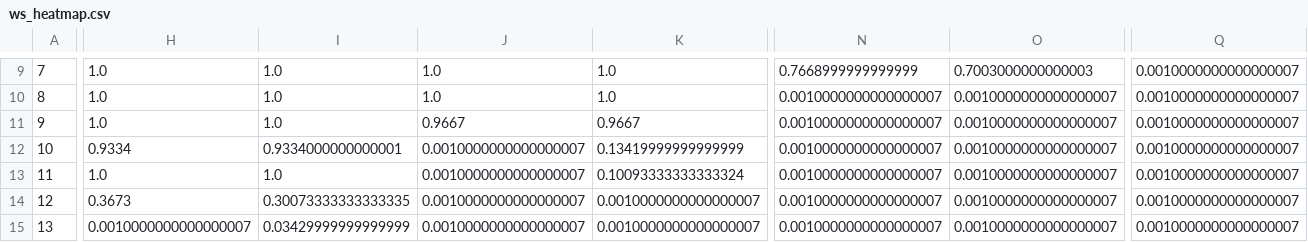
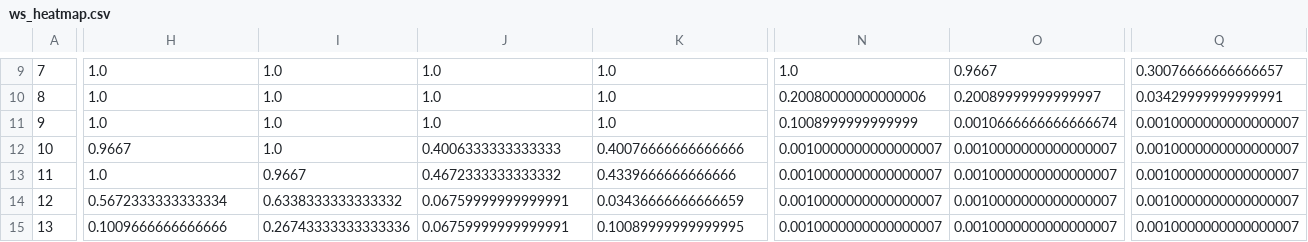
Before and after one commit to AsherJingkongChen/sna-f1, a CSV file: output/ws_heatmap.csv, drawn as a sheet; only a part is shown, gaps mark what is left out; the diff covers the shown part only; the diff names each change by its address in the sheet, - before the commit and + after, or states it on an @@ line.

```diff
--- a/output/ws_heatmap.csv
+++ b/output/ws_heatmap.csv
-N9: 0.7668999999999999
+N9: 1.0
-O9: 0.7003000000000003
+O9: 0.9667
-Q9: 0.0010000000000000007
+Q9: 0.30076666666666657
-N10: 0.0010000000000000007
+N10: 0.20080000000000006
-O10: 0.0010000000000000007
+O10: 0.20089999999999997
-Q10: 0.0010000000000000007
+Q10: 0.03429999999999991
-J11: 0.9667
+J11: 1.0
-K11: 0.9667
+K11: 1.0
-N11: 0.0010000000000000007
+N11: 0.1008999999999999
-O11: 0.0010000000000000007
+O11: 0.0010666666666666674
-H12: 0.9334
+H12: 0.9667
-I12: 0.9334000000000001
+I12: 1.0
-J12: 0.0010000000000000007
+J12: 0.4006333333333333
-K12: 0.13419999999999999
+K12: 0.40076666666666666
-I13: 1.0
+I13: 0.9667
-J13: 0.0010000000000000007
+J13: 0.4672333333333332
-K13: 0.10093333333333324
+K13: 0.4339666666666666
-H14: 0.3673
+H14: 0.5672333333333334
-I14: 0.30073333333333335
+I14: 0.6338333333333332
-J14:J15: 0.0010000000000000007
+J14:J15: 0.06759999999999991
-K14: 0.0010000000000000007
+K14: 0.03436666666666659
-H15: 0.0010000000000000007
+H15: 0.1009666666666666
-I15: 0.03429999999999999
+I15: 0.26743333333333336
-K15: 0.0010000000000000007
+K15: 0.10089999999999995
```
Also changed, not shown: 65 edited cells elsewhere in this file, output/infection_ws_graph_k15.csv, output/infection_ws_graph_k25.csv, 12 other files.
